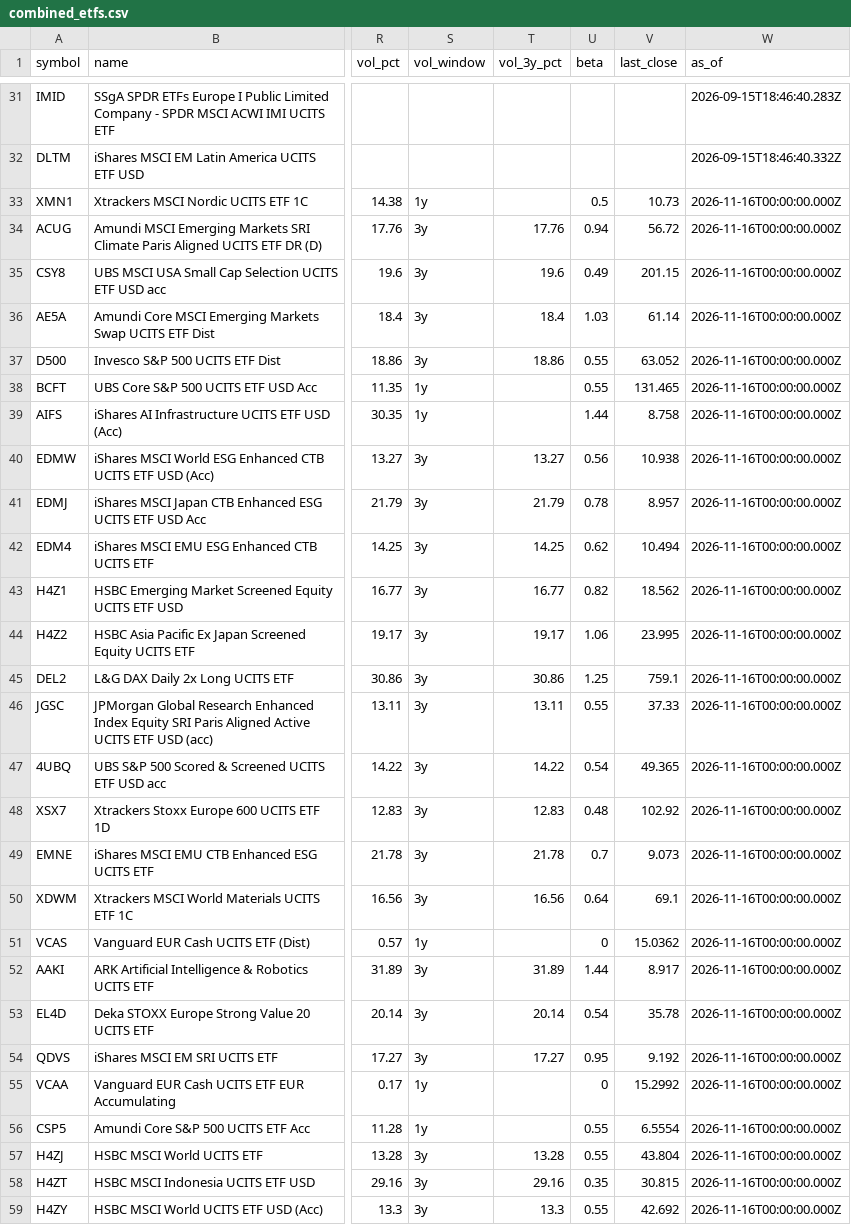
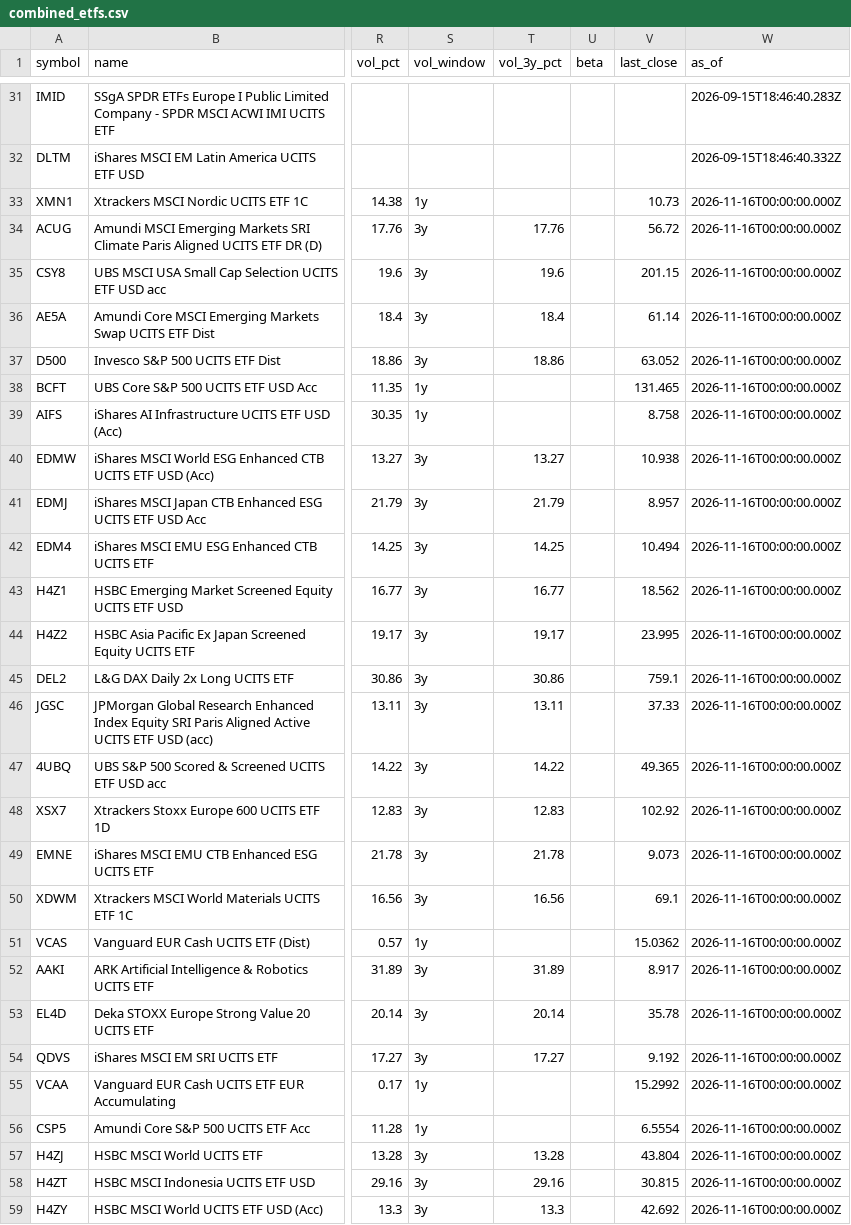
Before and after one commit to Bencode92/stock-analysis-platform, a CSV file: data/combined_etfs.csv, drawn as a sheet; only a part is shown, gaps mark what is left out; the diff covers the shown part only; the diff names each change by its address in the sheet, - before the commit and + after, or states it on an @@ line.

```diff
--- a/data/combined_etfs.csv
+++ b/data/combined_etfs.csv
-U33 (beta): 0.5
+U33 (beta): (empty)
-U34 (beta): 0.94
+U34 (beta): (empty)
-U35 (beta): 0.49
+U35 (beta): (empty)
-U36 (beta): 1.03
+U36 (beta): (empty)
-U37:U38 (beta): 0.55
+U37:U38 (beta): (empty)
-U39 (beta): 1.44
+U39 (beta): (empty)
-U40 (beta): 0.56
+U40 (beta): (empty)
-U41 (beta): 0.78
+U41 (beta): (empty)
-U42 (beta): 0.62
+U42 (beta): (empty)
-U43 (beta): 0.82
+U43 (beta): (empty)
-U44 (beta): 1.06
+U44 (beta): (empty)
-U45 (beta): 1.25
+U45 (beta): (empty)
-U46 (beta): 0.55
+U46 (beta): (empty)
-U47 (beta): 0.54
+U47 (beta): (empty)
-U48 (beta): 0.48
+U48 (beta): (empty)
-U49 (beta): 0.7
+U49 (beta): (empty)
-U50 (beta): 0.64
+U50 (beta): (empty)
-U51 (beta): 0
+U51 (beta): (empty)
-U52 (beta): 1.44
+U52 (beta): (empty)
-U53 (beta): 0.54
+U53 (beta): (empty)
-U54 (beta): 0.95
+U54 (beta): (empty)
-U55 (beta): 0
+U55 (beta): (empty)
-U56:U57 (beta): 0.55
+U56:U57 (beta): (empty)
-U58 (beta): 0.35
+U58 (beta): (empty)
-U59 (beta): 0.55
+U59 (beta): (empty)
```
Also changed, not shown: 76 edited cells elsewhere in this file, data/combined_bonds.csv, data/daily_metrics_bonds.csv, 3 other files.
